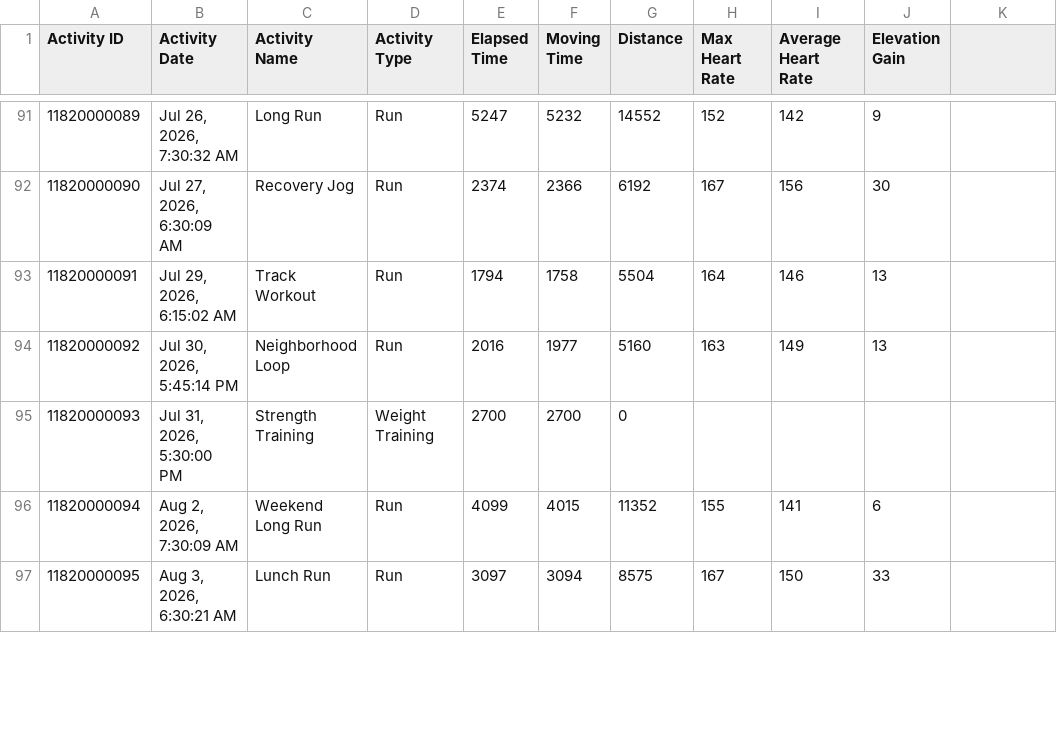
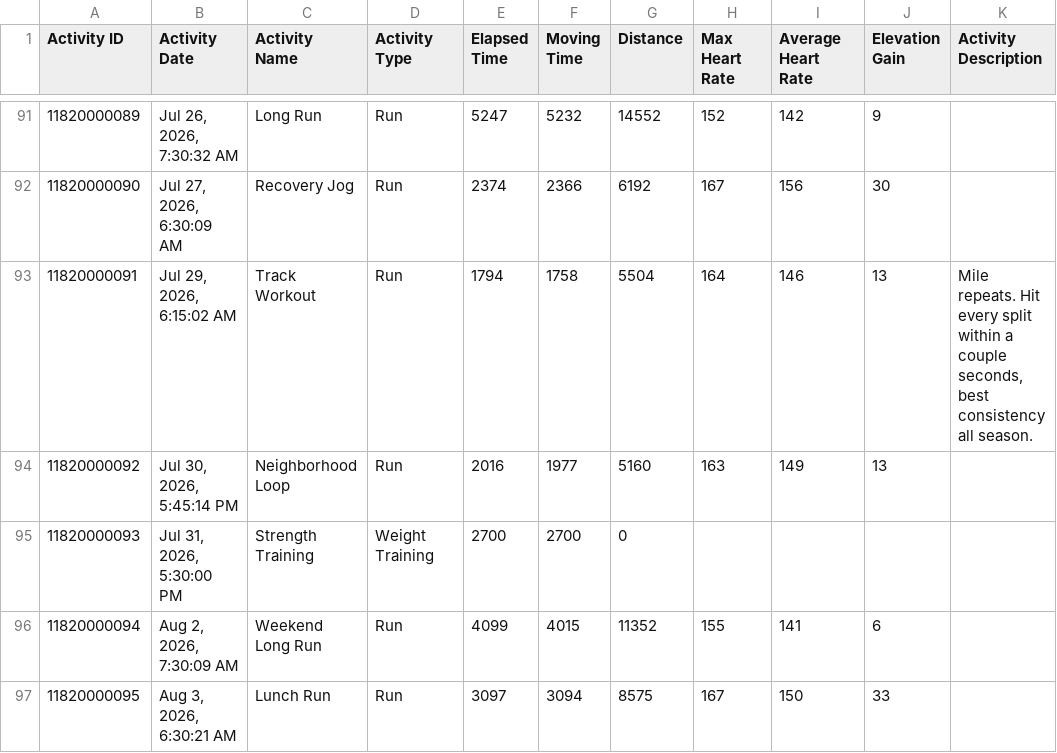
Before and after one commit to SophiaKutch/running-coach-mcp, a CSV file: data/sample/activities.csv, drawn as a sheet; only a part is shown, gaps mark what is left out; the diff covers the shown part only.

```diff
--- a/data/sample/activities.csv
+++ b/data/sample/activities.csv
@@ -1 +1 @@
-Activity ID,Activity Date,Activity Name,Activity Type,Elapsed Time,Moving Time,Distance,Max Heart Rate,Average Heart Rate,Elevation Gain
+Activity ID,Activity Date,Activity Name,Activity Type,Elapsed Time,Moving Time,Distance,Max Heart Rate,Average Heart Rate,Elevation Gain,Activity Description
@@ -93 +93 @@ Activity ID,Activity Date,Activity Name,Activity Type,Elapsed Time,Moving Time,D
-11820000091,"Jul 29, 2026, 6:15:02 AM",Track Workout,Run,1794,1758,5504,164,146,13
+11820000091,"Jul 29, 2026, 6:15:02 AM",Track Workout,Run,1794,1758,5504,164,146,13,"Mile repeats. Hit every split within a couple seconds, best consistency all season."
```
Also changed, not shown: 21 edited cells elsewhere in this file, 19 other files.
